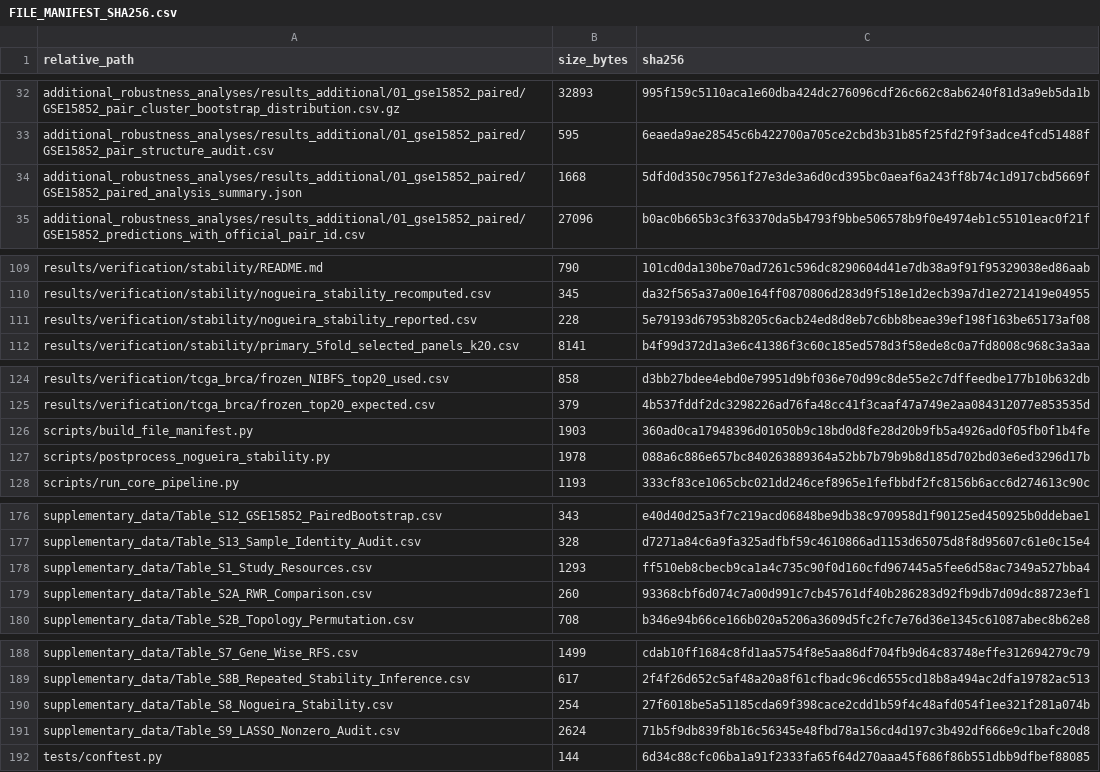
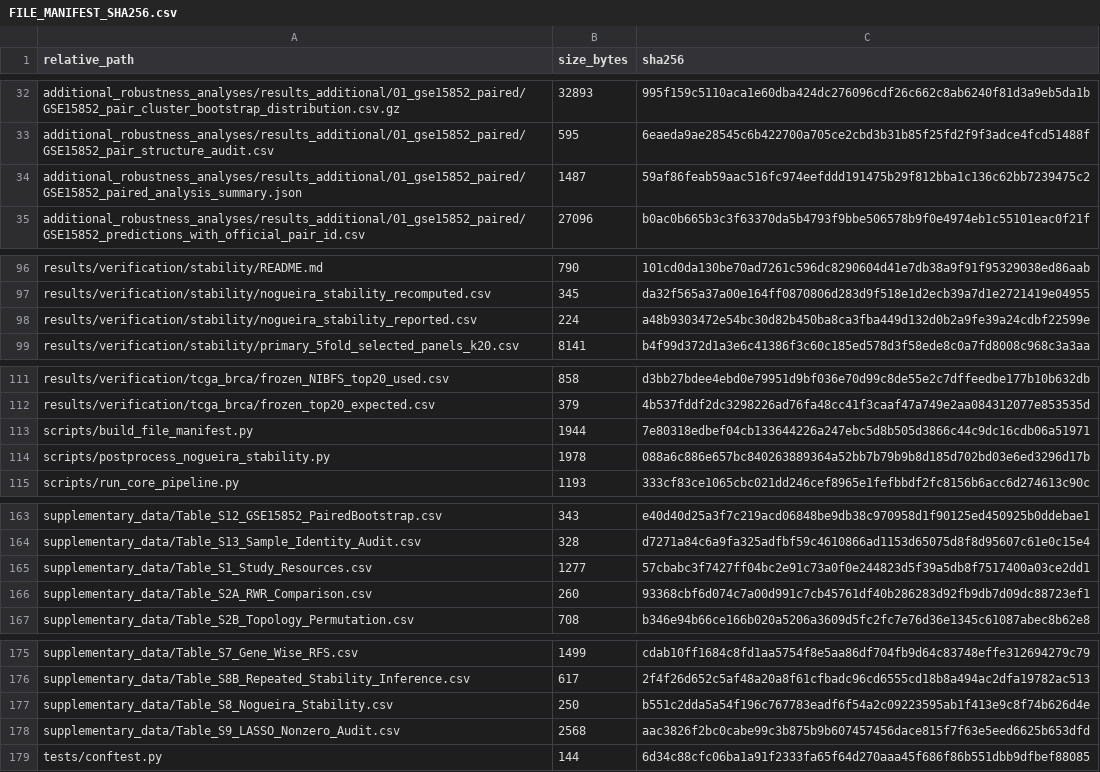
Before and after one commit to dudububu99/NIBFS-breast-cancer-transcriptomics, a CSV file: FILE_MANIFEST_SHA256.csv, drawn as a sheet; only a part is shown, gaps mark what is left out; the diff covers the shown part only.

```diff
--- a/FILE_MANIFEST_SHA256.csv
+++ b/FILE_MANIFEST_SHA256.csv
@@ -33,3 +33,3 @@ additional_robustness_analyses/results_additional/01_gse15852_paired/GSE15852_pa
 additional_robustness_analyses/results_additional/01_gse15852_paired/GSE15852_pair_structure_audit.csv,595,6eaeda9ae28545c6b422700a705ce2cbd3b31b85f25fd2f9f3adce4fcd51488f
-additional_robustness_analyses/results_additional/01_gse15852_paired/GSE15852_paired_analysis_summary.json,1668,5dfd0d350c79561f27e3de3a6d0cd395bc0aeaf6a243ff8b74c1d917cbd5669f
+additional_robustness_analyses/results_additional/01_gse15852_paired/GSE15852_paired_analysis_summary.json,1487,59af86feab59aac516fc974eefddd191475b29f812bba1c136c62bb7239475c2
 additional_robustness_analyses/results_additional/01_gse15852_paired/GSE15852_predictions_with_official_pair_id.csv,27096,b0ac0b665b3c3f63370da5b4793f9bbe506578b9f0e4974eb1c55101eac0f21f
@@ -110,3 +97,3 @@ results/verification/stability/README.md,790,101cd0da130be70ad7261c596dc8290604d
 results/verification/stability/nogueira_stability_recomputed.csv,345,da32f565a37a00e164ff0870806d283d9f518e1d2ecb39a7d1e2721419e04955
-results/verification/stability/nogueira_stability_reported.csv,228,5e79193d67953b8205c6acb24ed8d8eb7c6bb8beae39ef198f163be65173af08
+results/verification/stability/nogueira_stability_reported.csv,224,a48b9303472e54bc30d82b450ba8ca3fba449d132d0b2a9fe39a24cdbf22599e
 results/verification/stability/primary_5fold_selected_panels_k20.csv,8141,b4f99d372d1a3e6c41386f3c60c185ed578d3f58ede8c0a7fd8008c968c3a3aa
@@ -125,3 +112,3 @@ results/verification/tcga_brca/frozen_NIBFS_top20_used.csv,858,d3bb27bdee4ebd0e7
 results/verification/tcga_brca/frozen_top20_expected.csv,379,4b537fddf2dc3298226ad76fa48cc41f3caaf47a749e2aa084312077e853535d
-scripts/build_file_manifest.py,1903,360ad0ca17948396d01050b9c18bd0d8fe28d20b9fb5a4926ad0f05fb0f1b4fe
+scripts/build_file_manifest.py,1944,7e80318edbef04cb133644226a247ebc5d8b505d3866c44c9dc16cdb06a51971
 scripts/postprocess_nogueira_stability.py,1978,088a6c886e657bc840263889364a52bb7b79b9b8d185d702bd03e6ed3296d17b
@@ -177,3 +164,3 @@ supplementary_data/Table_S12_GSE15852_PairedBootstrap.csv,343,e40d40d25a3f7c219a
 supplementary_data/Table_S13_Sample_Identity_Audit.csv,328,d7271a84c6a9fa325adfbf59c4610866ad1153d65075d8f8d95607c61e0c15e4
-supplementary_data/Table_S1_Study_Resources.csv,1293,ff510eb8cbecb9ca1a4c735c90f0d160cfd967445a5fee6d58ac7349a527bba4
+supplementary_data/Table_S1_Study_Resources.csv,1277,57cbabc3f7427ff04bc2e91c73a0f0e244823d5f39a5db8f7517400a03ce2dd1
 supplementary_data/Table_S2A_RWR_Comparison.csv,260,93368cbf6d074c7a00d991c7cb45761df40b286283d92fb9db7d09dc88723ef1
@@ -189,4 +176,4 @@ supplementary_data/Table_S7_Gene_Wise_RFS.csv,1499,cdab10ff1684c8fd1aa5754f8e5aa
 supplementary_data/Table_S8B_Repeated_Stability_Inference.csv,617,2f4f26d652c5af48a20a8f61cfbadc96cd6555cd18b8a494ac2dfa19782ac513
-supplementary_data/Table_S8_Nogueira_Stability.csv,254,27f6018be5a51185cda69f398cace2cdd1b59f4c48afd054f1ee321f281a074b
-supplementary_data/Table_S9_LASSO_Nonzero_Audit.csv,2624,71b5f9db839f8b16c56345e48fbd78a156cd4d197c3b492df666e9c1bafc20d8
+supplementary_data/Table_S8_Nogueira_Stability.csv,250,b551c2dda5a54f196c767783eadf6f54a2c09223595ab1f413e9c8f74b626d4e
+supplementary_data/Table_S9_LASSO_Nonzero_Audit.csv,2568,aac3826f2bc0cabe99c3b875b9b607457456dace815f7f63e5eed6625b653dfd
 tests/conftest.py,144,6d34c88cfc06ba1a91f2333fa65f64d270aaa45f686f86b551dbb9dfbef88085
```
Also changed, not shown: 3 added rows, 16 removed rows and 33 edited cells elsewhere in this file, 38 other files.
